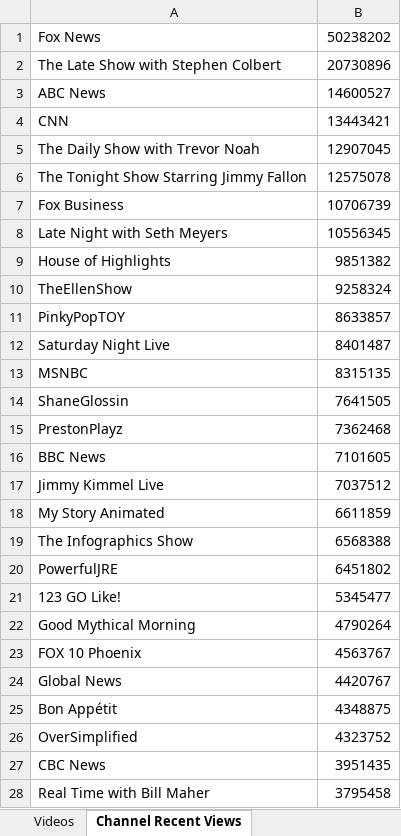
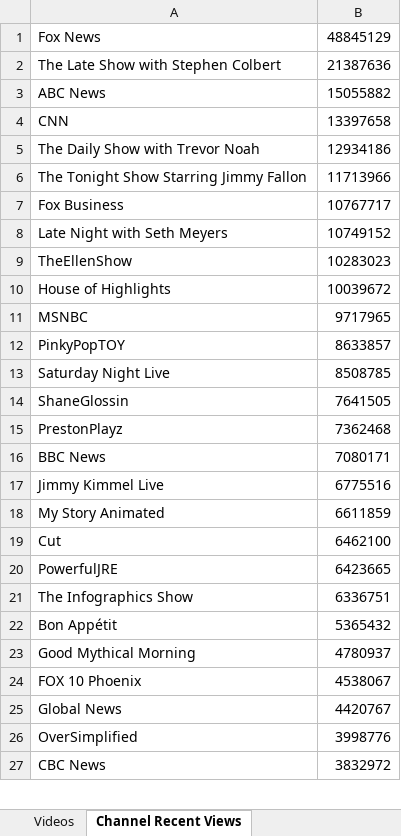
Before and after one commit to pnbt/youtube-transparency, an Excel workbook: app/assets/data/info/evo-us-info-week-r.xlsx, sheet Channel Recent Views, drawn as a sheet; only a part is shown; values as stored, in another font and other column widths than the file's, no borders; removed rows and columns are numbered as before the commit, all else as after; the diff covers the shown part only; the diff names each change by its address in the sheet, - before the commit and + after, or states it on an @@ line.

```diff
--- a/app/assets/data/info/evo-us-info-week-r.xlsx (sheet Channel Recent Views)
+++ b/app/assets/data/info/evo-us-info-week-r.xlsx (sheet Channel Recent Views)
-B1: 50238202
+B1: 48845129
-B2: 20730896
+B2: 21387636
-B3: 14600527
+B3: 15055882
-B4: 13443421
+B4: 13397658
-B5: 12907045
+B5: 12934186
-B6: 12575078
+B6: 11713966
-B7: 10706739
+B7: 10767717
-B8: 10556345
+B8: 10749152
-row 9: House of Highlights | 9851382
-B9: 9258324
+B9: 10283023
+row 10: House of Highlights | 10039672
+row 11: MSNBC | 9717965
-B13: 8401487
+B13: 8508785
-row 13: MSNBC | 8315135
-B16: 7101605
+B16: 7080171
-B17: 7037512
+B17: 6775516
-row 19: The Infographics Show | 6568388
+row 19: Cut | 6462100
-B20: 6451802
+B20: 6423665
-row 21: 123 GO Like! | 5345477
+row 21: The Infographics Show | 6336751
+row 22: Bon Appétit | 5365432
-B23: 4790264
+B23: 4780937
-B24: 4563767
+B24: 4538067
-row 25: Bon Appétit | 4348875
-B26: 4323752
+B26: 3998776
-B27: 3951435
+B27: 3832972
-row 28: Real Time with Bill Maher | 3795458
```
Also changed, not shown: 408 added rows, 395 removed rows, 6 moved rows and 53 edited cells elsewhere in this sheet, sheet Videos, app/assets/data/info/evo-us-info-3days-r.xlsx, app/assets/data/info/evo-us-info-3days-v.xlsx, 12 other files.
